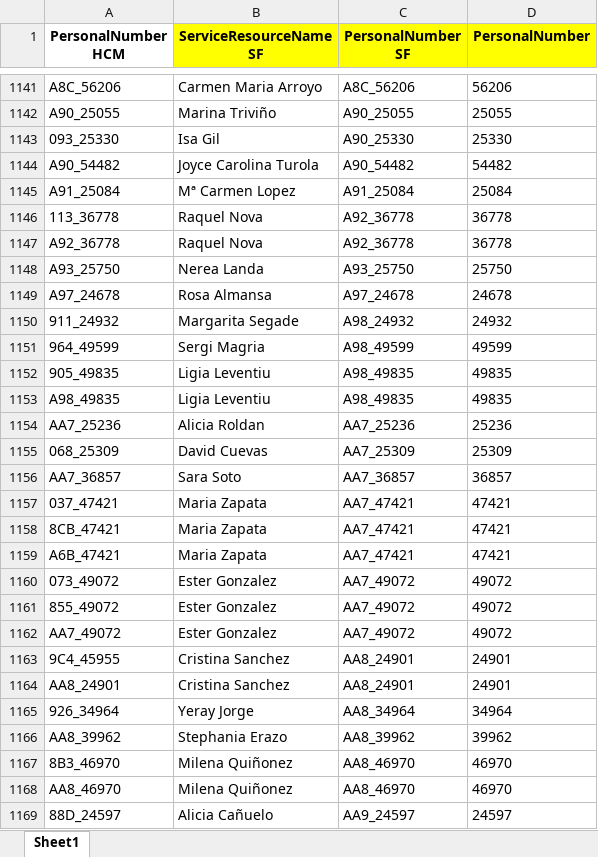
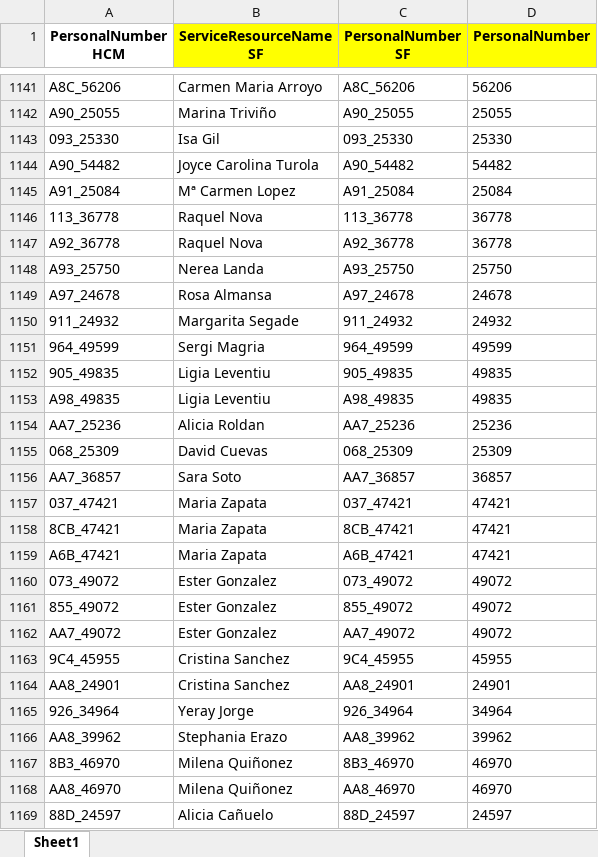
Before and after one commit to alisaleks/Agenda_App, an Excel workbook: hcm_mapping.xlsx, sheet Sheet1, drawn as a sheet; only a part is shown, gaps mark what is left out; values as stored, in another font and other column widths than the file's, no borders; the diff covers the shown part only; the diff names each change by its address in the sheet, - before the commit and + after, or states it on an @@ line.

```diff
--- a/hcm_mapping.xlsx (sheet Sheet1)
+++ b/hcm_mapping.xlsx (sheet Sheet1)
-C1143 (PersonalNumber SF): A90_25330
+C1143 (PersonalNumber SF): 093_25330
-C1146 (PersonalNumber SF): A92_36778
+C1146 (PersonalNumber SF): 113_36778
-C1150 (PersonalNumber SF): A98_24932
+C1150 (PersonalNumber SF): 911_24932
-C1151 (PersonalNumber SF): A98_49599
+C1151 (PersonalNumber SF): 964_49599
-C1152 (PersonalNumber SF): A98_49835
+C1152 (PersonalNumber SF): 905_49835
-C1155 (PersonalNumber SF): AA7_25309
+C1155 (PersonalNumber SF): 068_25309
-C1157 (PersonalNumber SF): AA7_47421
+C1157 (PersonalNumber SF): 037_47421
-C1158 (PersonalNumber SF): AA7_47421
+C1158 (PersonalNumber SF): 8CB_47421
-C1159 (PersonalNumber SF): AA7_47421
+C1159 (PersonalNumber SF): A6B_47421
-C1160 (PersonalNumber SF): AA7_49072
+C1160 (PersonalNumber SF): 073_49072
-C1161 (PersonalNumber SF): AA7_49072
+C1161 (PersonalNumber SF): 855_49072
-C1163 (PersonalNumber SF): AA8_24901
+C1163 (PersonalNumber SF): 9C4_45955
-D1163 (PersonalNumber): 24901
+D1163 (PersonalNumber): 45955
-C1165 (PersonalNumber SF): AA8_34964
+C1165 (PersonalNumber SF): 926_34964
-C1167 (PersonalNumber SF): AA8_46970
+C1167 (PersonalNumber SF): 8B3_46970
-C1169 (PersonalNumber SF): AA9_24597
+C1169 (PersonalNumber SF): 88D_24597
```
Also changed, not shown: 493 edited cells elsewhere in this sheet, hcm_sf_merged.xlsx, personal_number_to_name.xlsx, 8 other files.
